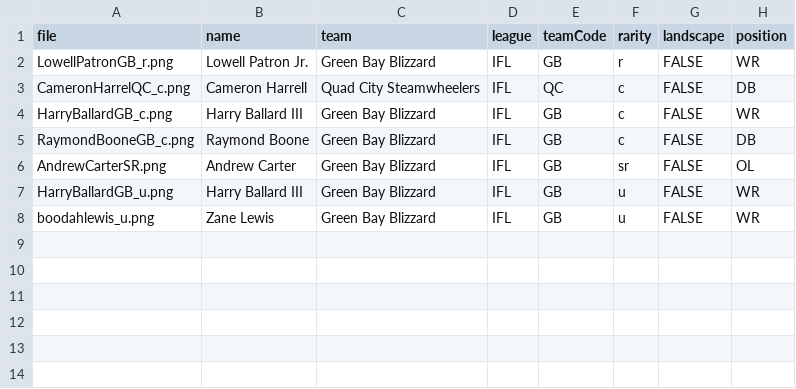
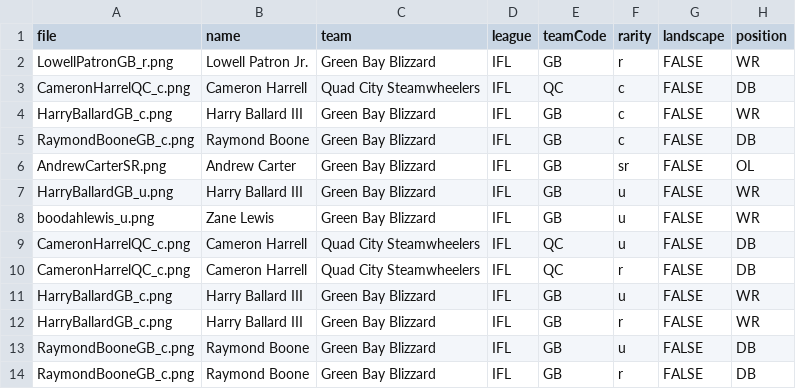
Before and after one commit to indoorfootballindex/ifl-cards, a CSV file: packs/IFL2025/cards.csv, drawn as a sheet; the diff names each change by its address in the sheet, - before the commit and + after, or states it on an @@ line.

```diff
--- a/packs/IFL2025/cards.csv
+++ b/packs/IFL2025/cards.csv
+row 9: CameronHarrelQC_c.png | Cameron Harrell | Quad City Steamwheelers | IFL | QC | u | FALSE | DB
+row 10: CameronHarrelQC_c.png | Cameron Harrell | Quad City Steamwheelers | IFL | QC | r | FALSE | DB
+row 11: HarryBallardGB_c.png | Harry Ballard III | Green Bay Blizzard | IFL | GB | u | FALSE | WR
+row 12: HarryBallardGB_c.png | Harry Ballard III | Green Bay Blizzard | IFL | GB | r | FALSE | WR
+row 13: RaymondBooneGB_c.png | Raymond Boone | Green Bay Blizzard | IFL | GB | u | FALSE | DB
+row 14: RaymondBooneGB_c.png | Raymond Boone | Green Bay Blizzard | IFL | GB | r | FALSE | DB
```
Also changed, not shown: 6 other files.
